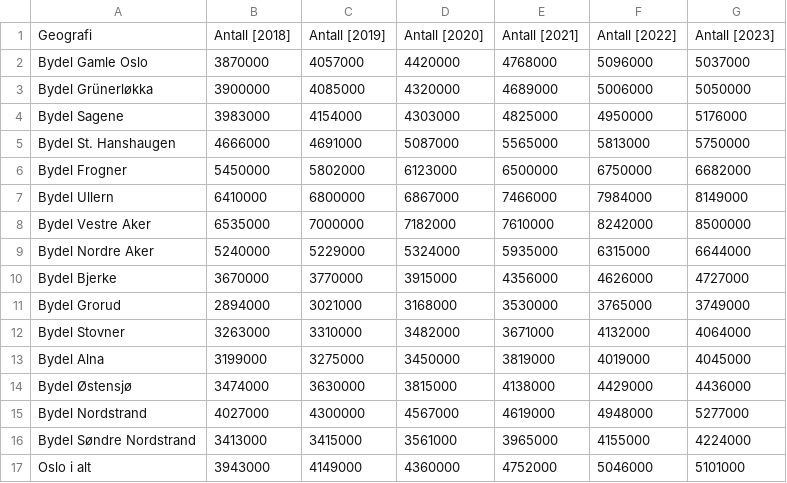
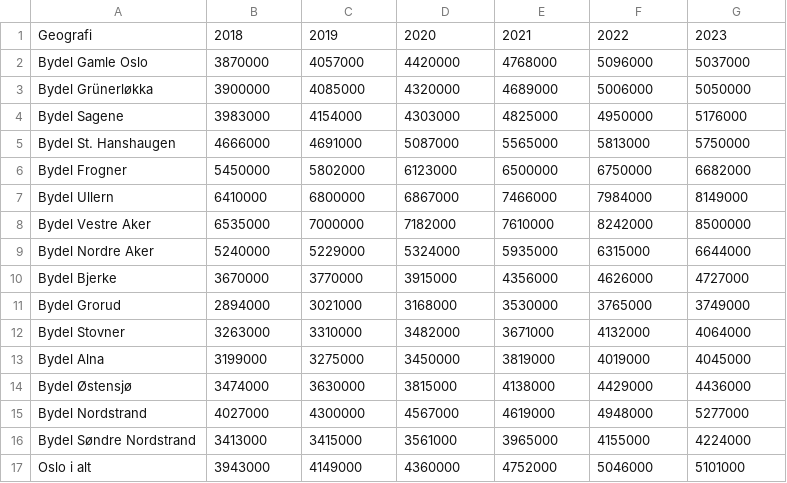
Before and after one commit to uit-bed-1504-h25/uit-bed-1504-h25, a CSV file: data/Median_totalpris_boliger_Oslo.csv, drawn as a sheet.

Commit message:
Update Median_totalpris_boliger_Oslo.csv

```diff
--- a/data/Median_totalpris_boliger_Oslo.csv
+++ b/data/Median_totalpris_boliger_Oslo.csv
@@ -1,2 +1,2 @@
-Geografi;Antall [2018];Antall [2019];Antall [2020];Antall [2021];Antall [2022];Antall [2023]
+Geografi;2018;2019;2020;2021;2022;2023
 Bydel Gamle Oslo;3870000;4057000;4420000;4768000;5096000;5037000
```
